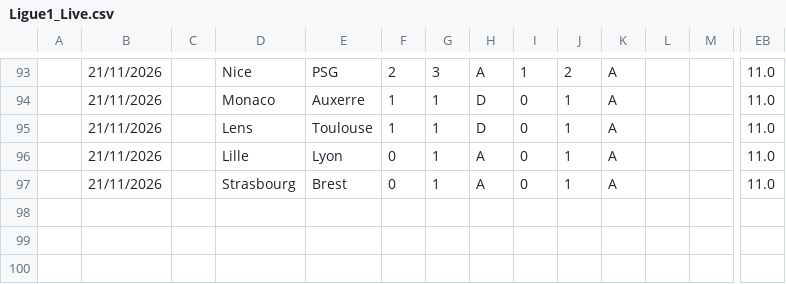
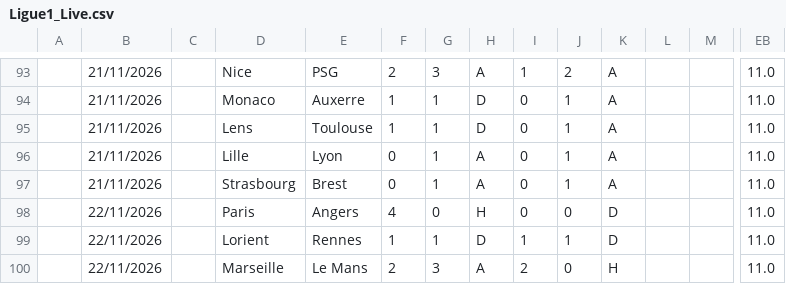
Before and after one commit to iFelice/SoccerMath2.0, a CSV file: SoccerMath/database/Ligue1_Live.csv, drawn as a sheet; only a part is shown, gaps mark what is left out; rows hold the shown columns only; the diff names each change by its address in the sheet, - before the commit and + after, or states it on an @@ line.

```diff
--- a/SoccerMath/database/Ligue1_Live.csv
+++ b/SoccerMath/database/Ligue1_Live.csv
+row 98:  | 22/11/2026 |  | Paris | Angers | 4 | 0 | H | 0 | 0 | D |  |  | 11.0
+row 99:  | 22/11/2026 |  | Lorient | Rennes | 1 | 1 | D | 1 | 1 | D |  |  | 11.0
+row 100:  | 22/11/2026 |  | Marseille | Le Mans | 2 | 3 | A | 2 | 0 | H |  |  | 11.0
```
Also changed, not shown: SoccerMath/database/LaLiga_Live.csv, SoccerMath/database/Premier_Live.csv, 1 other file.
